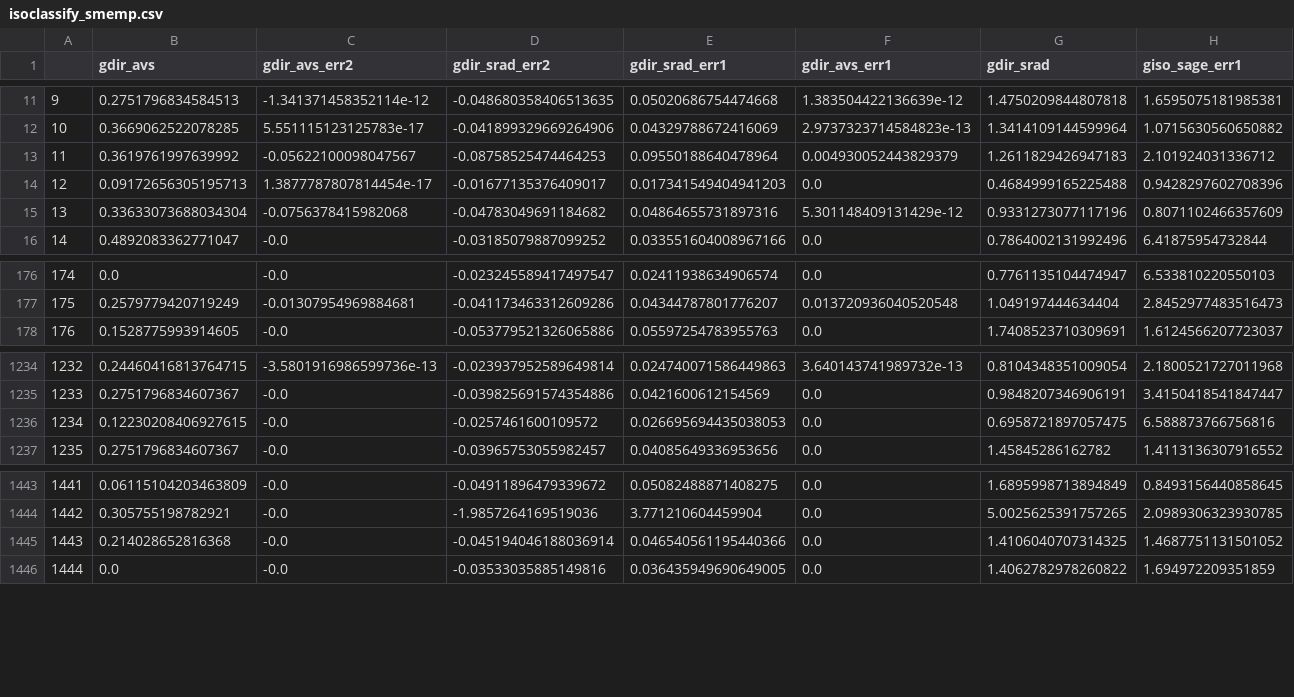
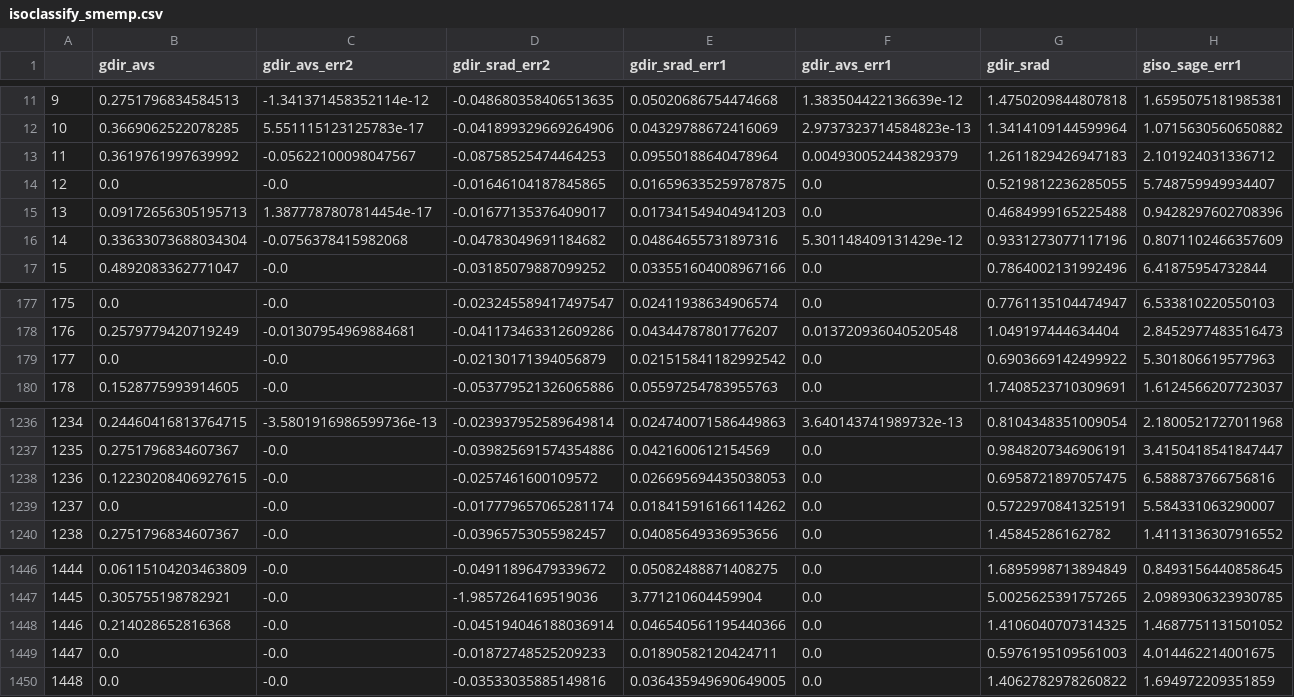
Before and after one commit to petigura/CKS-Cool, a CSV file: data/isoclassify_smemp.csv, drawn as a sheet; only a part is shown, gaps mark what is left out; addresses are those after the commit; rows hold the shown columns only; the diff names each change by its address in the sheet, - before the commit and + after, or states it on an @@ line.

```diff
--- a/data/isoclassify_smemp.csv
+++ b/data/isoclassify_smemp.csv
+row 14: 12 | 0.0 | -0.0 | -0.01646104187845865 | 0.016596335259787875 | 0.0 | 0.5219812236285055 | 5.748759949934407
@@ column A renumbered from row 15 down @@
+row 179: 177 | 0.0 | -0.0 | -0.02130171394056879 | 0.021515841182992542 | 0.0 | 0.6903669142499922 | 5.301806619577963
+row 1239: 1237 | 0.0 | -0.0 | -0.017779657065281174 | 0.018415916166114262 | 0.0 | 0.5722970841325191 | 5.584331063290007
+row 1449: 1447 | 0.0 | -0.0 | -0.01872748525209233 | 0.01890582120424711 | 0.0 | 0.5976195109561003 | 4.014462214001675
```
Also changed, not shown: data/isoclassify_smsyn.csv, 3 other files.
